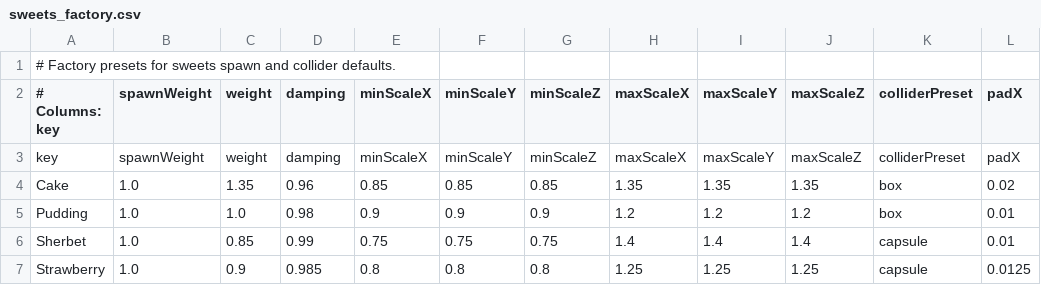
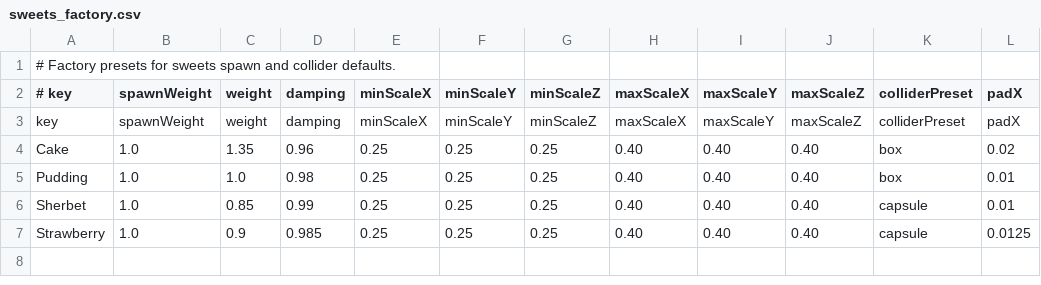
Before and after one commit to Aromoboy/HAL_HEW_216, a CSV file: HEWGame/Assets/Config/sweets_factory.csv, drawn as a sheet; only a part is shown; the diff names each change by its address in the sheet, - before the commit and + after, or states it on an @@ line.

Commit message:
scale upd

```diff
--- a/HEWGame/Assets/Config/sweets_factory.csv
+++ b/HEWGame/Assets/Config/sweets_factory.csv
-A2: # Columns: key
+A2: # key
-E4 (minScaleX): 0.85
+E4 (minScaleX): 0.25
-F4 (minScaleY): 0.85
+F4 (minScaleY): 0.25
-G4 (minScaleZ): 0.85
+G4 (minScaleZ): 0.25
-H4 (maxScaleX): 1.35
+H4 (maxScaleX): 0.40
-I4 (maxScaleY): 1.35
+I4 (maxScaleY): 0.40
-J4 (maxScaleZ): 1.35
+J4 (maxScaleZ): 0.40
-E5 (minScaleX): 0.9
+E5 (minScaleX): 0.25
-F5 (minScaleY): 0.9
+F5 (minScaleY): 0.25
-G5 (minScaleZ): 0.9
+G5 (minScaleZ): 0.25
-H5 (maxScaleX): 1.2
+H5 (maxScaleX): 0.40
-I5 (maxScaleY): 1.2
+I5 (maxScaleY): 0.40
-J5 (maxScaleZ): 1.2
+J5 (maxScaleZ): 0.40
-E6 (minScaleX): 0.75
+E6 (minScaleX): 0.25
-F6 (minScaleY): 0.75
+F6 (minScaleY): 0.25
-G6 (minScaleZ): 0.75
+G6 (minScaleZ): 0.25
-H6 (maxScaleX): 1.4
+H6 (maxScaleX): 0.40
-I6 (maxScaleY): 1.4
+I6 (maxScaleY): 0.40
-J6 (maxScaleZ): 1.4
+J6 (maxScaleZ): 0.40
-E7 (minScaleX): 0.8
+E7 (minScaleX): 0.25
-F7 (minScaleY): 0.8
+F7 (minScaleY): 0.25
-G7 (minScaleZ): 0.8
+G7 (minScaleZ): 0.25
-H7 (maxScaleX): 1.25
+H7 (maxScaleX): 0.40
-I7 (maxScaleY): 1.25
+I7 (maxScaleY): 0.40
-J7 (maxScaleZ): 1.25
+J7 (maxScaleZ): 0.40
```
Also changed, not shown: 1 other file.
